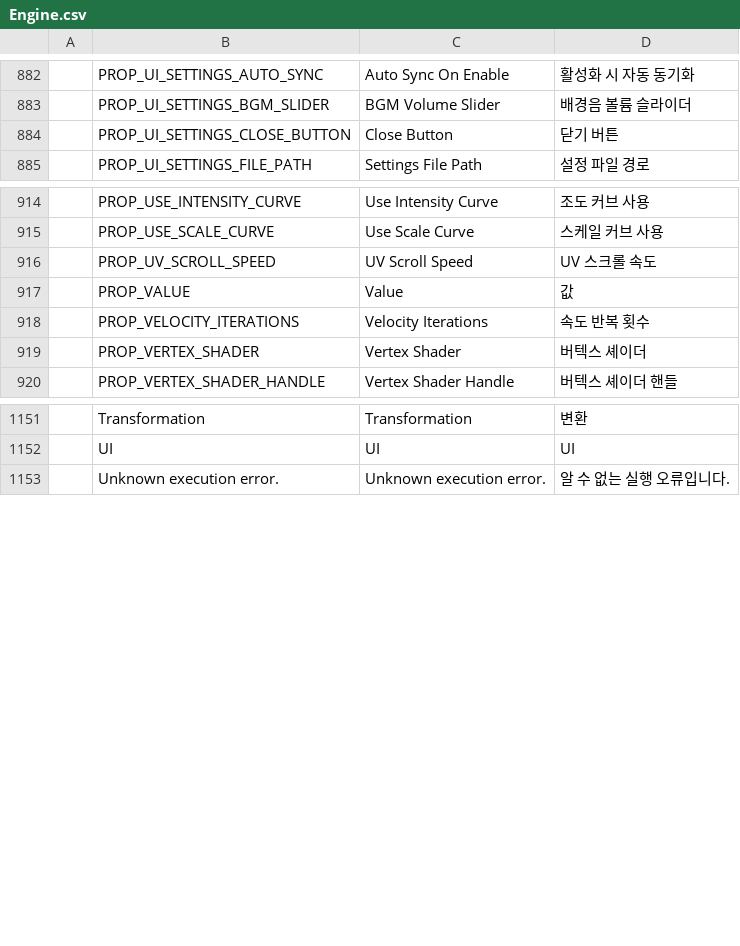
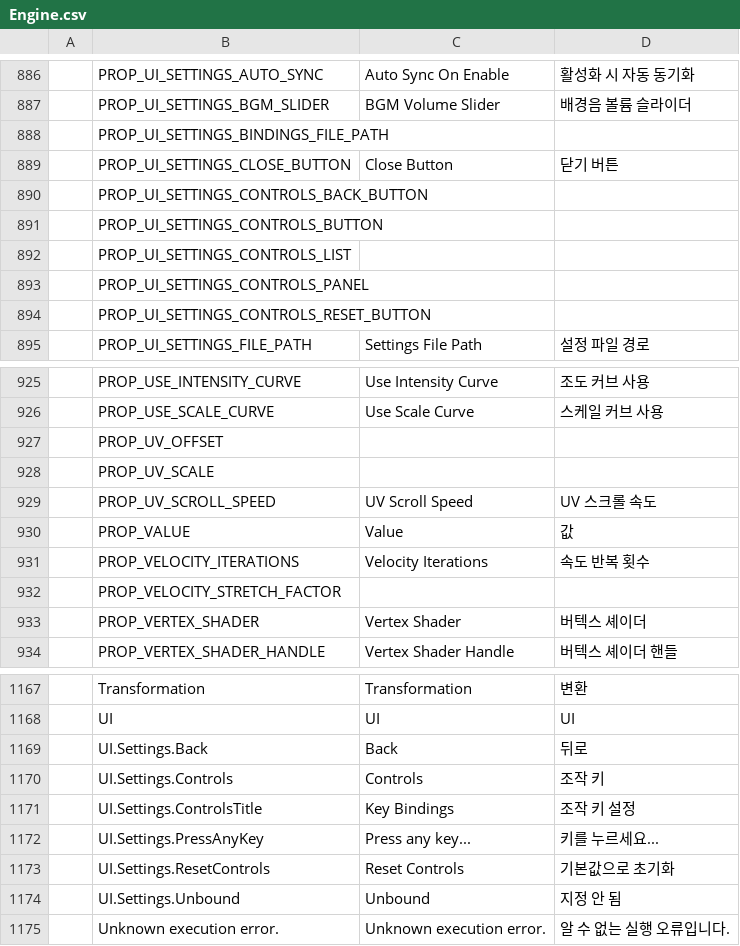
Before and after one commit to Bamtoliya/BamEngine, a CSV file: Engine/Resources/Data/Localization/Engine.csv, drawn as a sheet; only a part is shown, gaps mark what is left out; the diff covers the shown part only; the diff names each change by its address in the sheet, - before the commit and + after, or states it on an @@ line.

Commit message:
feat(Engine,Editor): SpriteSheetBaker 에디터 UI 연동 및 인게임 설정 메뉴 런타임 키 리매핑 UI 추가

```diff
--- a/Engine/Resources/Data/Localization/Engine.csv
+++ b/Engine/Resources/Data/Localization/Engine.csv
+row 888:  | PROP_UI_SETTINGS_BINDINGS_FILE_PATH
+row 890:  | PROP_UI_SETTINGS_CONTROLS_BACK_BUTTON
+row 891:  | PROP_UI_SETTINGS_CONTROLS_BUTTON
+row 892:  | PROP_UI_SETTINGS_CONTROLS_LIST
+row 893:  | PROP_UI_SETTINGS_CONTROLS_PANEL
+row 894:  | PROP_UI_SETTINGS_CONTROLS_RESET_BUTTON
+row 927:  | PROP_UV_OFFSET
+row 928:  | PROP_UV_SCALE
+row 932:  | PROP_VELOCITY_STRETCH_FACTOR
+row 1169:  | UI.Settings.Back | Back | 뒤로
+row 1170:  | UI.Settings.Controls | Controls | 조작 키
+row 1171:  | UI.Settings.ControlsTitle | Key Bindings | 조작 키 설정
+row 1172:  | UI.Settings.PressAnyKey | Press any key... | 키를 누르세요...
+row 1173:  | UI.Settings.ResetControls | Reset Controls | 기본값으로 초기화
+row 1174:  | UI.Settings.Unbound | Unbound | 지정 안 됨
```
Also changed, not shown: 7 added rows elsewhere in this file, Editor/Resources/Data/Localization/Editor.ContentBrowser.csv, 10 other files.
